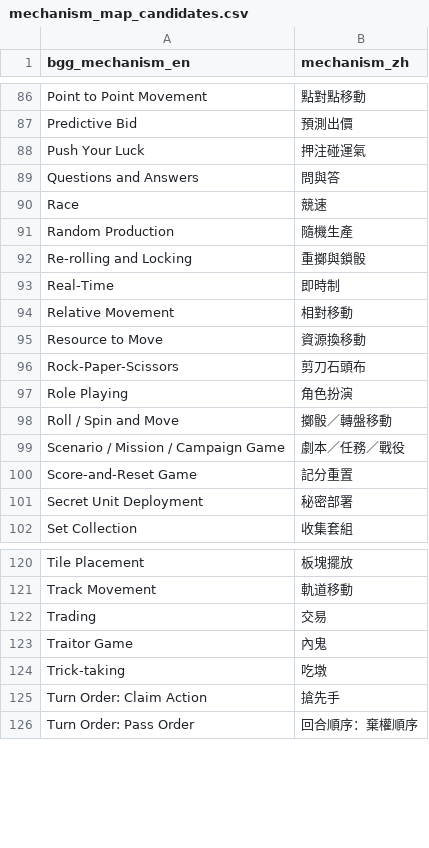
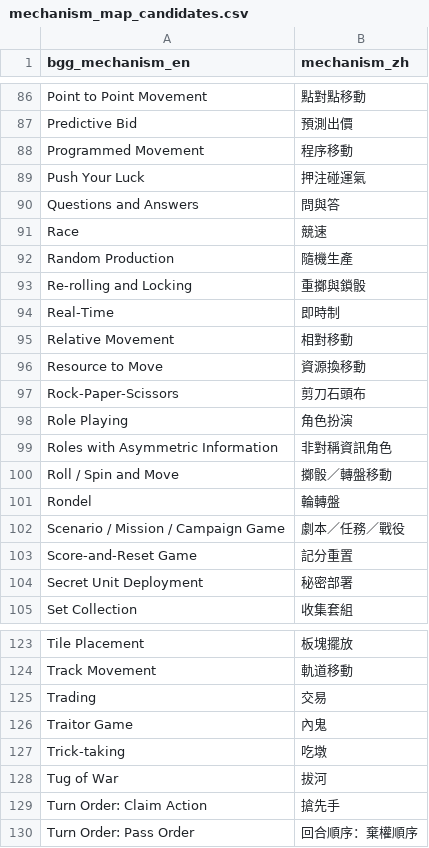
Before and after one commit to TELIFUJ/game-guide-site, a CSV file: data/mechanism_map_candidates.csv, drawn as a sheet; only a part is shown, gaps mark what is left out.

```diff
--- a/data/mechanism_map_candidates.csv
+++ b/data/mechanism_map_candidates.csv
@@ -87,2 +87,3 @@ Point to Point Movement,點對點移動
 Predictive Bid,預測出價
+Programmed Movement,程序移動
 Push Your Luck,押注碰運氣
@@ -97,3 +98,5 @@ Rock-Paper-Scissors,剪刀石頭布
 Role Playing,角色扮演
+Roles with Asymmetric Information,非對稱資訊角色
 Roll / Spin and Move,擲骰／轉盤移動
+Rondel,輪轉盤
 Scenario / Mission / Campaign Game,劇本／任務／戰役
@@ -124,2 +127,3 @@ Traitor Game,內鬼
 Trick-taking,吃墩
+Tug of War,拔河
 Turn Order: Claim Action,搶先手
```
Also changed, not shown: 9 other files.
